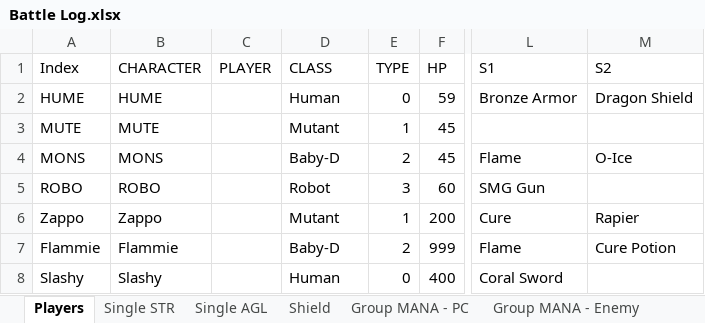
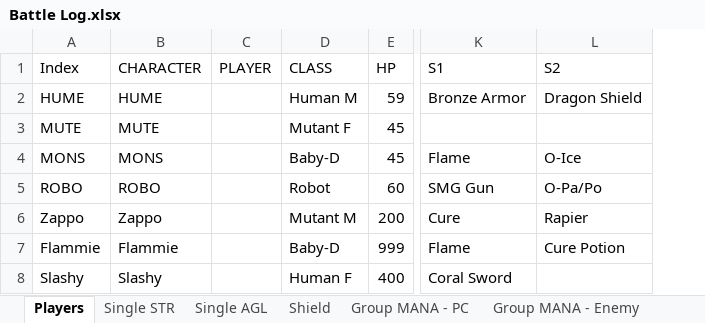
Before and after one commit to ActionIV/pillar, an Excel workbook: Battle Log.xlsx, sheet Players, drawn as a sheet; only a part is shown, gaps mark what is left out; values as stored, in another font and other column widths than the file's, no borders; removed rows and columns are numbered as before the commit, all else as after; the diff names each change by its address in the sheet, - before the commit and + after, or states it on an @@ line.

```diff
--- a/Battle Log.xlsx (sheet Players)
+++ b/Battle Log.xlsx (sheet Players)
-column E (TYPE), rows 2-8: 0 | 1 | 2 | 3 | 1 | 2 | 0
-D2 (CLASS): Human
+D2 (CLASS): Human M
-D3 (CLASS): Mutant
+D3 (CLASS): Mutant F
-L5 (S2): (empty)
+L5 (S2): O-Pa/Po
-D6 (CLASS): Mutant
+D6 (CLASS): Mutant M
-D8 (CLASS): Human
+D8 (CLASS): Human F
```
Also changed, not shown: other sheet tabs, FFL2 Data.xlsx, 3 other files.
